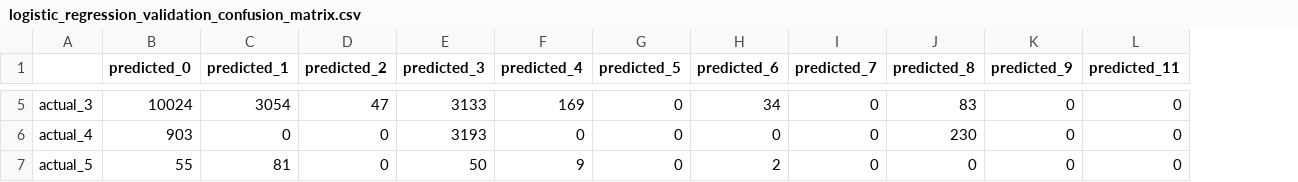
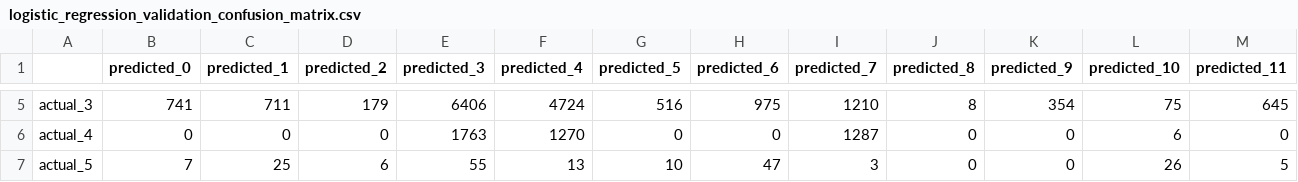
Before and after one commit to maxyzhang/subsurface-ml-platform, a CSV file: reports/models/logistic_regression_validation_confusion_matrix.csv, drawn as a sheet; only a part is shown, gaps mark what is left out; addresses are those after the commit; the diff covers the shown part only; the diff names each change by its address in the sheet, - before the commit and + after, or states it on an @@ line.

```diff
--- a/reports/models/logistic_regression_validation_confusion_matrix.csv
+++ b/reports/models/logistic_regression_validation_confusion_matrix.csv
+column L (predicted_10), rows 5-7: 75 | 6 | 26
-B5 (predicted_0): 10024
+B5 (predicted_0): 741
-C5 (predicted_1): 3054
+C5 (predicted_1): 711
-D5 (predicted_2): 47
+D5 (predicted_2): 179
-E5 (predicted_3): 3133
+E5 (predicted_3): 6406
-F5 (predicted_4): 169
+F5 (predicted_4): 4724
-G5 (predicted_5): 0
+G5 (predicted_5): 516
-H5 (predicted_6): 34
+H5 (predicted_6): 975
-I5 (predicted_7): 0
+I5 (predicted_7): 1210
-J5 (predicted_8): 83
+J5 (predicted_8): 8
-K5 (predicted_9): 0
+K5 (predicted_9): 354
-M5 (predicted_11): 0
+M5 (predicted_11): 645
-B6 (predicted_0): 903
+B6 (predicted_0): 0
-E6 (predicted_3): 3193
+E6 (predicted_3): 1763
-F6 (predicted_4): 0
+F6 (predicted_4): 1270
-I6 (predicted_7): 0
+I6 (predicted_7): 1287
-J6 (predicted_8): 230
+J6 (predicted_8): 0
-B7 (predicted_0): 55
+B7 (predicted_0): 7
-C7 (predicted_1): 81
+C7 (predicted_1): 25
-D7 (predicted_2): 0
+D7 (predicted_2): 6
-E7 (predicted_3): 50
+E7 (predicted_3): 55
-F7 (predicted_4): 9
+F7 (predicted_4): 13
-G7 (predicted_5): 0
+G7 (predicted_5): 10
-H7 (predicted_6): 2
+H7 (predicted_6): 47
-I7 (predicted_7): 0
+I7 (predicted_7): 3
-M7 (predicted_11): 0
+M7 (predicted_11): 5
```
Also changed, not shown: 1 added row and 63 edited cells elsewhere in this file, reports/models/baseline_model_comparison.csv, reports/models/logistic_regression_validation_classification_report.csv, 12 other files.
